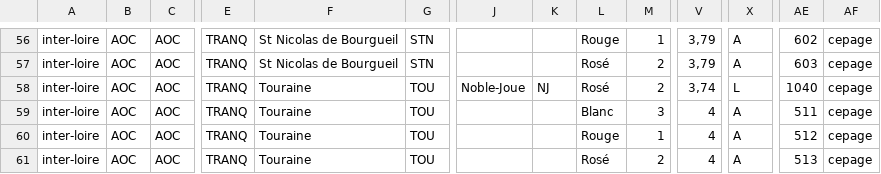
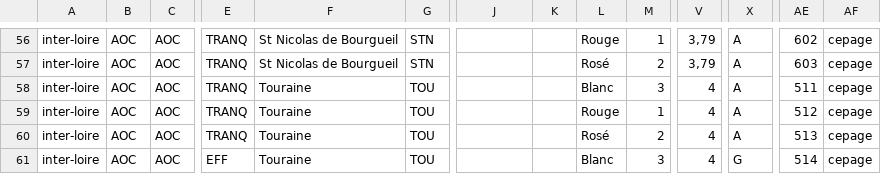
Before and after one commit to 24eme/giilda, a CSV file: project/data/import/configuration/produits.csv, drawn as a sheet; only a part is shown, gaps mark what is left out; the shorter side is filled out with more unchanged rows; rows hold the shown columns only; the diff names each change by its address in the sheet, - before the commit and + after, or states it on an @@ line.

Commit message:
Suppression du doublons de Noble-joué

```diff
--- a/project/data/import/configuration/produits.csv
+++ b/project/data/import/configuration/produits.csv
-row 58: inter-loire | AOC | AOC | TRANQ | Touraine | TOU | Noble-Joue | NJ | Rosé | 2 | 3,74 | L | 1040 | cepage
```
